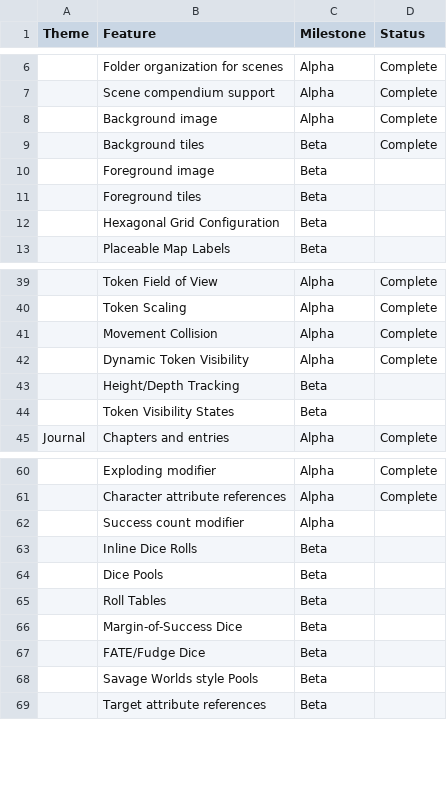
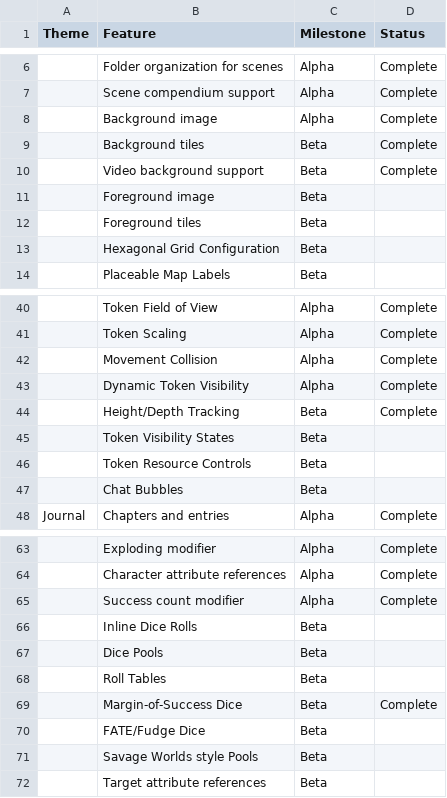
Before and after one commit to foundryvtt/foundryvtt, a CSV file: _static/features.csv, drawn as a sheet; only a part is shown, gaps mark what is left out; addresses are those after the commit; the diff names each change by its address in the sheet, - before the commit and + after, or states it on an @@ line.

```diff
--- a/_static/features.csv
+++ b/_static/features.csv
+row 10:  | Video background support | Beta | Complete
-D44 (Status): (empty)
+D44 (Status): Complete
+row 46:  | Token Resource Controls | Beta
+row 47:  | Chat Bubbles | Beta
-D65 (Status): (empty)
+D65 (Status): Complete
-D69 (Status): (empty)
+D69 (Status): Complete
```
Also changed, not shown: _build/html/_static/features.csv, 45 other files.
